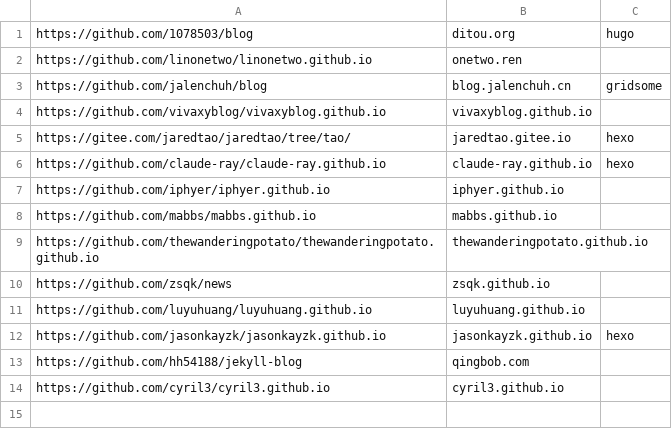
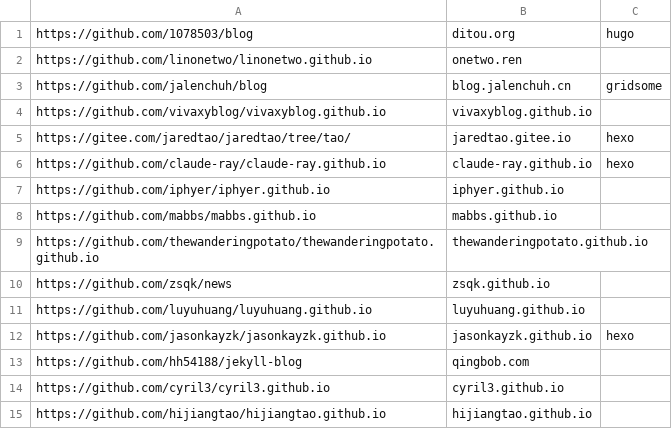
Before and after one commit to nobodxbodon/collection-of-chinese-blogs, a CSV file: 原型/仓库列表.csv, drawn as a sheet; the diff names each change by its address in the sheet, - before the commit and + after, or states it on an @@ line.

```diff
--- a/原型/仓库列表.csv
+++ b/原型/仓库列表.csv
+row 15: https://github.com/hijiangtao/hijiangtao.github.io | hijiangtao.github.io
```
Also changed, not shown: 原型/统计数据.csv, 3 other files.
